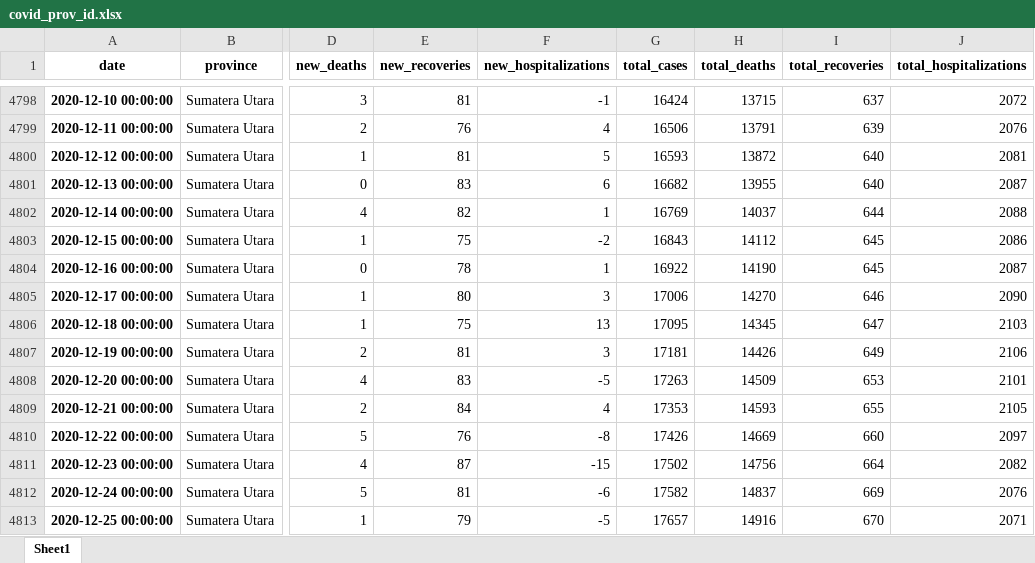
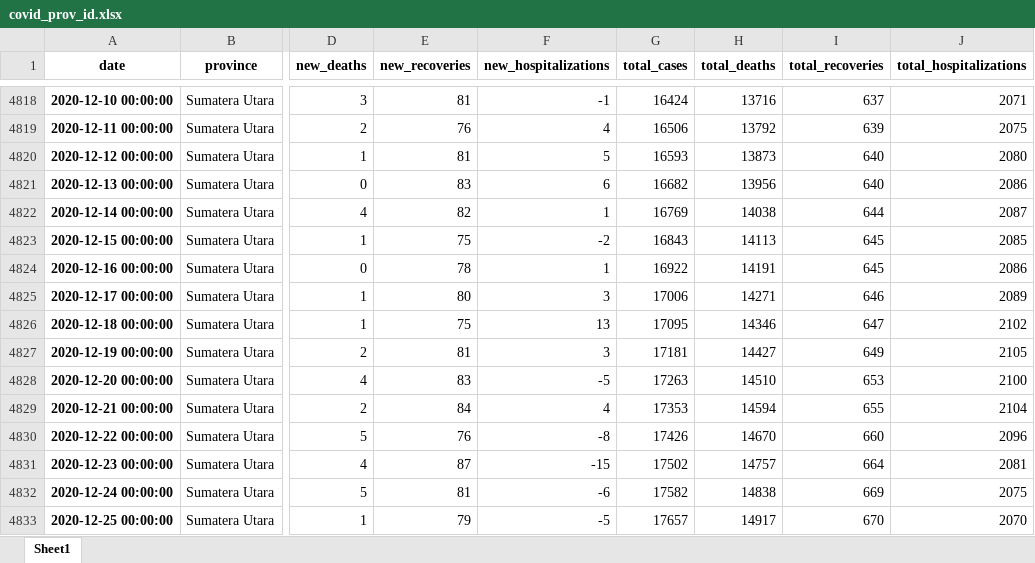
Before and after one commit to Danish-1311/Covid19-Report-Indonesia, an Excel workbook: Dataset/covid_prov_id.xlsx, sheet Sheet1, drawn as a sheet; only a part is shown, gaps mark what is left out; values as stored, in another font and other column widths than the file's, no borders; addresses are those after the commit; the diff covers the shown part only; the diff names each change by its address in the sheet, - before the commit and + after, or states it on an @@ line.

```diff
--- a/Dataset/covid_prov_id.xlsx (sheet Sheet1)
+++ b/Dataset/covid_prov_id.xlsx (sheet Sheet1)
-H4818 (total_deaths): 13715
+H4818 (total_deaths): 13716
-J4818 (total_hospitalizations): 2072
+J4818 (total_hospitalizations): 2071
-H4819 (total_deaths): 13791
+H4819 (total_deaths): 13792
-J4819 (total_hospitalizations): 2076
+J4819 (total_hospitalizations): 2075
-H4820 (total_deaths): 13872
+H4820 (total_deaths): 13873
-J4820 (total_hospitalizations): 2081
+J4820 (total_hospitalizations): 2080
-H4821 (total_deaths): 13955
+H4821 (total_deaths): 13956
-J4821 (total_hospitalizations): 2087
+J4821 (total_hospitalizations): 2086
-H4822 (total_deaths): 14037
+H4822 (total_deaths): 14038
-J4822 (total_hospitalizations): 2088
+J4822 (total_hospitalizations): 2087
-H4823 (total_deaths): 14112
+H4823 (total_deaths): 14113
-J4823 (total_hospitalizations): 2086
+J4823 (total_hospitalizations): 2085
-H4824 (total_deaths): 14190
+H4824 (total_deaths): 14191
-J4824 (total_hospitalizations): 2087
+J4824 (total_hospitalizations): 2086
-H4825 (total_deaths): 14270
+H4825 (total_deaths): 14271
-J4825 (total_hospitalizations): 2090
+J4825 (total_hospitalizations): 2089
-H4826 (total_deaths): 14345
+H4826 (total_deaths): 14346
-J4826 (total_hospitalizations): 2103
+J4826 (total_hospitalizations): 2102
-H4827 (total_deaths): 14426
+H4827 (total_deaths): 14427
-J4827 (total_hospitalizations): 2106
+J4827 (total_hospitalizations): 2105
-H4828 (total_deaths): 14509
+H4828 (total_deaths): 14510
-J4828 (total_hospitalizations): 2101
+J4828 (total_hospitalizations): 2100
-H4829 (total_deaths): 14593
+H4829 (total_deaths): 14594
-J4829 (total_hospitalizations): 2105
+J4829 (total_hospitalizations): 2104
-H4830 (total_deaths): 14669
+H4830 (total_deaths): 14670
-J4830 (total_hospitalizations): 2097
+J4830 (total_hospitalizations): 2096
-H4831 (total_deaths): 14756
+H4831 (total_deaths): 14757
-J4831 (total_hospitalizations): 2082
+J4831 (total_hospitalizations): 2081
-H4832 (total_deaths): 14837
+H4832 (total_deaths): 14838
-J4832 (total_hospitalizations): 2076
+J4832 (total_hospitalizations): 2075
-H4833 (total_deaths): 14916
+H4833 (total_deaths): 14917
-J4833 (total_hospitalizations): 2071
+J4833 (total_hospitalizations): 2070
```
Also changed, not shown: 78 added rows and 509 edited cells elsewhere in this sheet, Dataset/covid19_indonesia_complete_version.xlsx, 4 other files.
